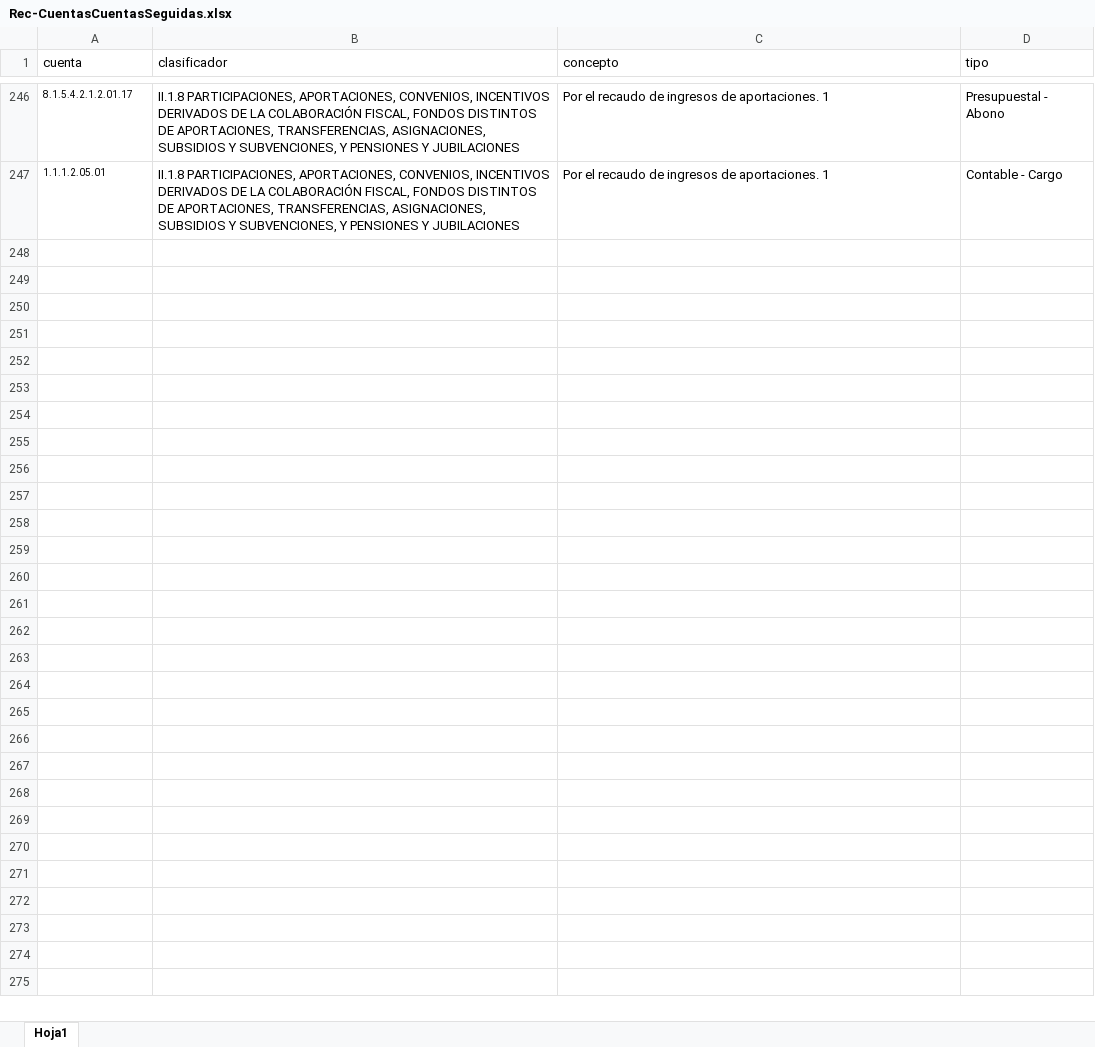
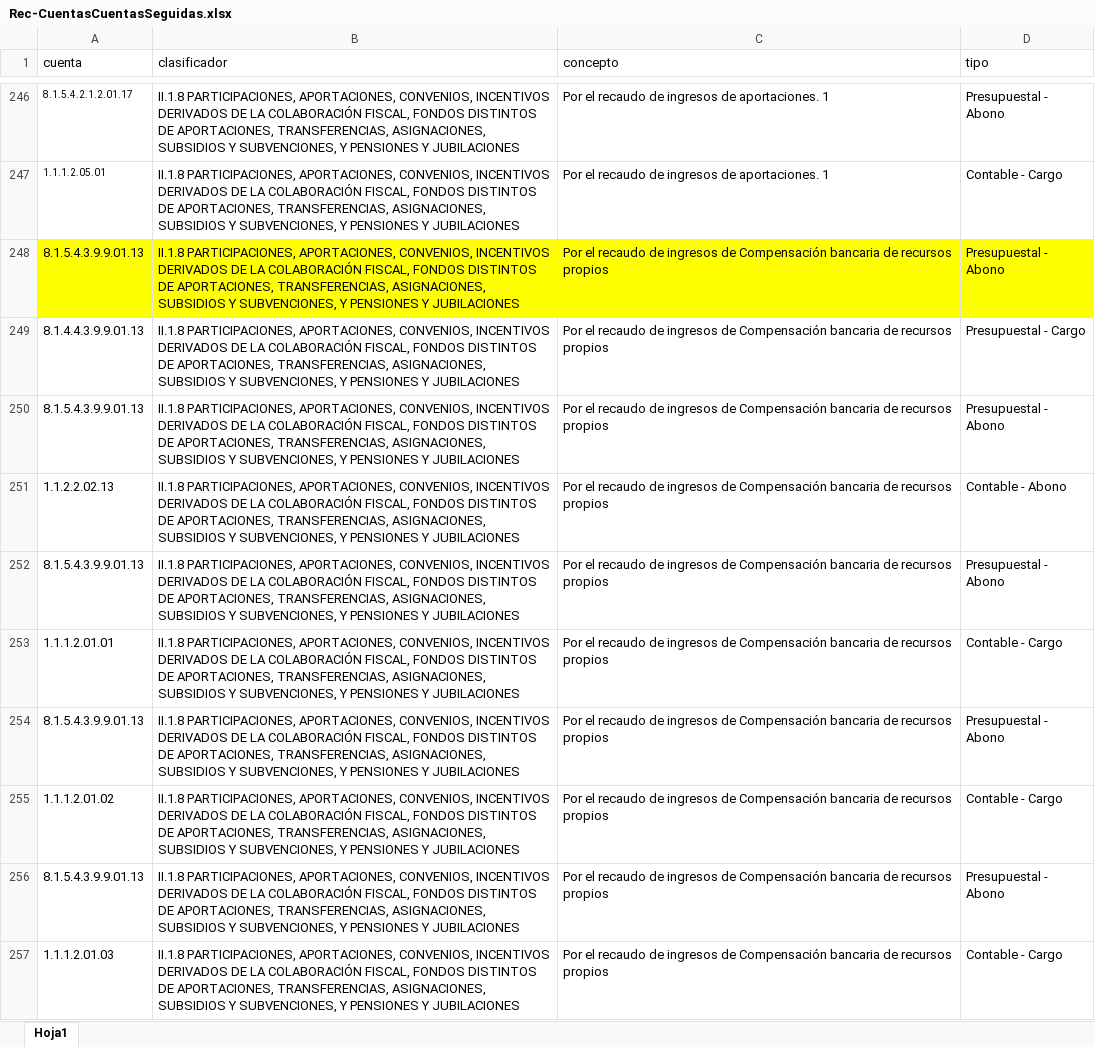
Before and after one commit to Gobierno-Electronico/SAC-IPE, an Excel workbook: public/CuentasCuentas/Rec-CuentasCuentasSeguidas.xlsx, sheet Hoja1, drawn as a sheet; only a part is shown, gaps mark what is left out; values as stored, in another font and other column widths than the file's, no borders; the diff covers the shown part only; the diff names each change by its address in the sheet, - before the commit and + after, or states it on an @@ line.

```diff
--- a/public/CuentasCuentas/Rec-CuentasCuentasSeguidas.xlsx (sheet Hoja1)
+++ b/public/CuentasCuentas/Rec-CuentasCuentasSeguidas.xlsx (sheet Hoja1)
+row 248: 8.1.5.4.3.9.9.01.13 | II.1.8 PARTICIPACIONES, APORTACIONES, CONVENIOS, INCENTIVOS DERIVADOS DE LA COLABORACIÓN FISCAL, FONDOS DISTINTOS DE APORTACIONES, TRANSFERENCIAS, ASIGNACIONES, SUBSIDIOS Y SUBVENCIONES, Y PENSIONES Y JUBILACIONES | Por el recaudo de ingresos de Compensación bancaria de recursos propios | Presupuestal - Abono
+row 249: 8.1.4.4.3.9.9.01.13 | II.1.8 PARTICIPACIONES, APORTACIONES, CONVENIOS, INCENTIVOS DERIVADOS DE LA COLABORACIÓN FISCAL, FONDOS DISTINTOS DE APORTACIONES, TRANSFERENCIAS, ASIGNACIONES, SUBSIDIOS Y SUBVENCIONES, Y PENSIONES Y JUBILACIONES | Por el recaudo de ingresos de Compensación bancaria de recursos propios | Presupuestal - Cargo
+row 250: 8.1.5.4.3.9.9.01.13 | II.1.8 PARTICIPACIONES, APORTACIONES, CONVENIOS, INCENTIVOS DERIVADOS DE LA COLABORACIÓN FISCAL, FONDOS DISTINTOS DE APORTACIONES, TRANSFERENCIAS, ASIGNACIONES, SUBSIDIOS Y SUBVENCIONES, Y PENSIONES Y JUBILACIONES | Por el recaudo de ingresos de Compensación bancaria de recursos propios | Presupuestal - Abono
+row 251: 1.1.2.2.02.13 | II.1.8 PARTICIPACIONES, APORTACIONES, CONVENIOS, INCENTIVOS DERIVADOS DE LA COLABORACIÓN FISCAL, FONDOS DISTINTOS DE APORTACIONES, TRANSFERENCIAS, ASIGNACIONES, SUBSIDIOS Y SUBVENCIONES, Y PENSIONES Y JUBILACIONES | Por el recaudo de ingresos de Compensación bancaria de recursos propios | Contable - Abono
+row 252: 8.1.5.4.3.9.9.01.13 | II.1.8 PARTICIPACIONES, APORTACIONES, CONVENIOS, INCENTIVOS DERIVADOS DE LA COLABORACIÓN FISCAL, FONDOS DISTINTOS DE APORTACIONES, TRANSFERENCIAS, ASIGNACIONES, SUBSIDIOS Y SUBVENCIONES, Y PENSIONES Y JUBILACIONES | Por el recaudo de ingresos de Compensación bancaria de recursos propios | Presupuestal - Abono
+row 253: 1.1.1.2.01.01 | II.1.8 PARTICIPACIONES, APORTACIONES, CONVENIOS, INCENTIVOS DERIVADOS DE LA COLABORACIÓN FISCAL, FONDOS DISTINTOS DE APORTACIONES, TRANSFERENCIAS, ASIGNACIONES, SUBSIDIOS Y SUBVENCIONES, Y PENSIONES Y JUBILACIONES | Por el recaudo de ingresos de Compensación bancaria de recursos propios | Contable - Cargo
+row 254: 8.1.5.4.3.9.9.01.13 | II.1.8 PARTICIPACIONES, APORTACIONES, CONVENIOS, INCENTIVOS DERIVADOS DE LA COLABORACIÓN FISCAL, FONDOS DISTINTOS DE APORTACIONES, TRANSFERENCIAS, ASIGNACIONES, SUBSIDIOS Y SUBVENCIONES, Y PENSIONES Y JUBILACIONES | Por el recaudo de ingresos de Compensación bancaria de recursos propios | Presupuestal - Abono
+row 255: 1.1.1.2.01.02 | II.1.8 PARTICIPACIONES, APORTACIONES, CONVENIOS, INCENTIVOS DERIVADOS DE LA COLABORACIÓN FISCAL, FONDOS DISTINTOS DE APORTACIONES, TRANSFERENCIAS, ASIGNACIONES, SUBSIDIOS Y SUBVENCIONES, Y PENSIONES Y JUBILACIONES | Por el recaudo de ingresos de Compensación bancaria de recursos propios | Contable - Cargo
+row 256: 8.1.5.4.3.9.9.01.13 | II.1.8 PARTICIPACIONES, APORTACIONES, CONVENIOS, INCENTIVOS DERIVADOS DE LA COLABORACIÓN FISCAL, FONDOS DISTINTOS DE APORTACIONES, TRANSFERENCIAS, ASIGNACIONES, SUBSIDIOS Y SUBVENCIONES, Y PENSIONES Y JUBILACIONES | Por el recaudo de ingresos de Compensación bancaria de recursos propios | Presupuestal - Abono
+row 257: 1.1.1.2.01.03 | II.1.8 PARTICIPACIONES, APORTACIONES, CONVENIOS, INCENTIVOS DERIVADOS DE LA COLABORACIÓN FISCAL, FONDOS DISTINTOS DE APORTACIONES, TRANSFERENCIAS, ASIGNACIONES, SUBSIDIOS Y SUBVENCIONES, Y PENSIONES Y JUBILACIONES | Por el recaudo de ingresos de Compensación bancaria de recursos propios | Contable - Cargo
```
Also changed, not shown: 94 added rows elsewhere in this sheet, public/CuentasCuentas/Devengado-CuentasCuentasSeguidas.xlsx, public/CuentasCuentas/Rec-CuentasCuentasSeguidas2.xlsx, 5 other files.
